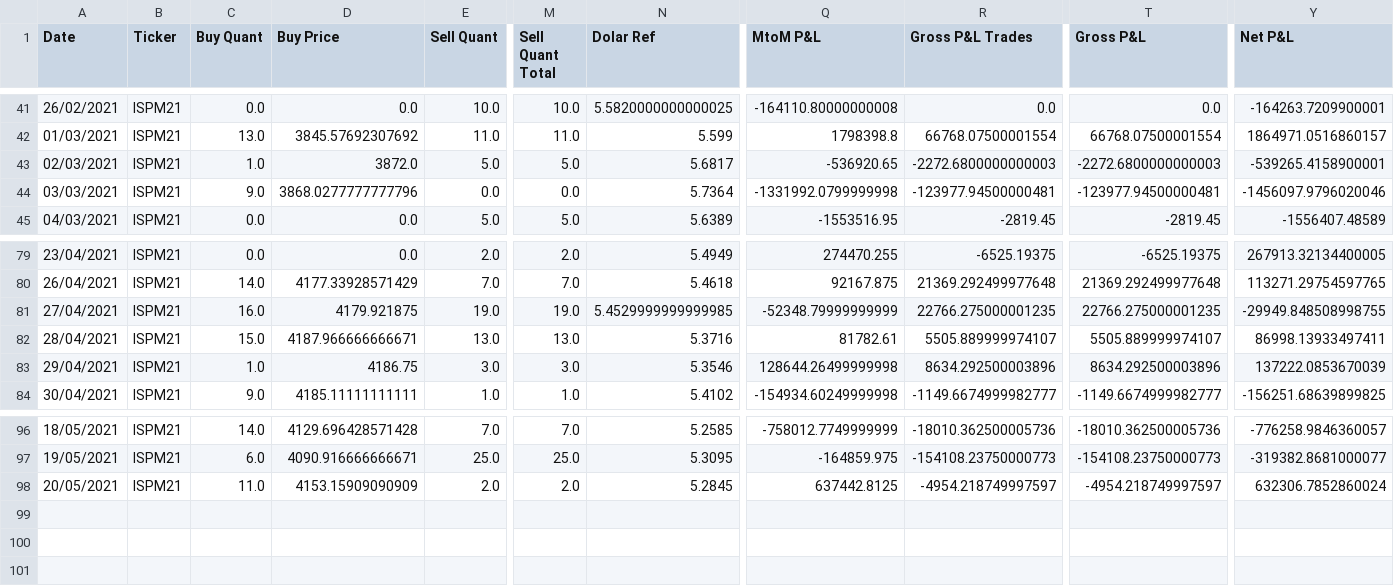
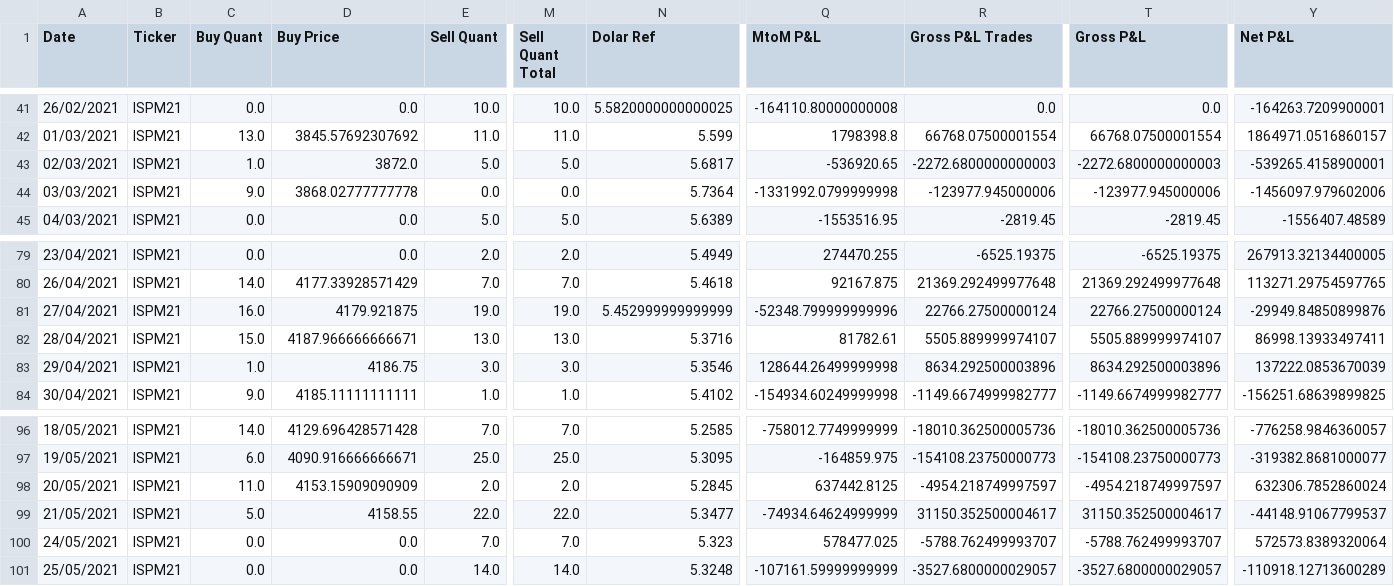
Before and after one commit to oliveirahenrique70/TrussInvest, a CSV file: ISPM21.csv, drawn as a sheet; only a part is shown, gaps mark what is left out; rows hold the shown columns only; the diff names each change by its address in the sheet, - before the commit and + after, or states it on an @@ line.

```diff
--- a/ISPM21.csv
+++ b/ISPM21.csv
-D44 (Buy Price): 3868.0277777777796
+D44 (Buy Price): 3868.02777777778
-R44 (Gross P&L Trades): -123977.94500000481
+R44 (Gross P&L Trades): -123977.945000006
-T44 (Gross P&L): -123977.94500000481
+T44 (Gross P&L): -123977.945000006
-Y44 (Net P&L): -1456097.9796020046
+Y44 (Net P&L): -1456097.979602006
-N81 (Dolar Ref): 5.4529999999999985
+N81 (Dolar Ref): 5.452999999999999
-Q81 (MtoM P&L): -52348.79999999999
+Q81 (MtoM P&L): -52348.799999999996
-R81 (Gross P&L Trades): 22766.275000001235
+R81 (Gross P&L Trades): 22766.27500000124
-T81 (Gross P&L): 22766.275000001235
+T81 (Gross P&L): 22766.27500000124
-Y81 (Net P&L): -29949.848508998755
+Y81 (Net P&L): -29949.84850899876
+row 99: 21/05/2021 | ISPM21 | 5.0 | 4158.55 | 22.0 | 22.0 | 5.3477 | -74934.64624999999 | 31150.352500004617 | 31150.352500004617 | -44148.91067799537
+row 100: 24/05/2021 | ISPM21 | 0.0 | 0.0 | 7.0 | 7.0 | 5.323 | 578477.025 | -5788.762499993707 | -5788.762499993707 | 572573.8389320064
+row 101: 25/05/2021 | ISPM21 | 0.0 | 0.0 | 14.0 | 14.0 | 5.3248 | -107161.59999999999 | -3527.6800000029057 | -3527.6800000029057 | -110918.12713600289
```
Also changed, not shown: DOLM21.csv, INDM21.csv, 13 other files.
